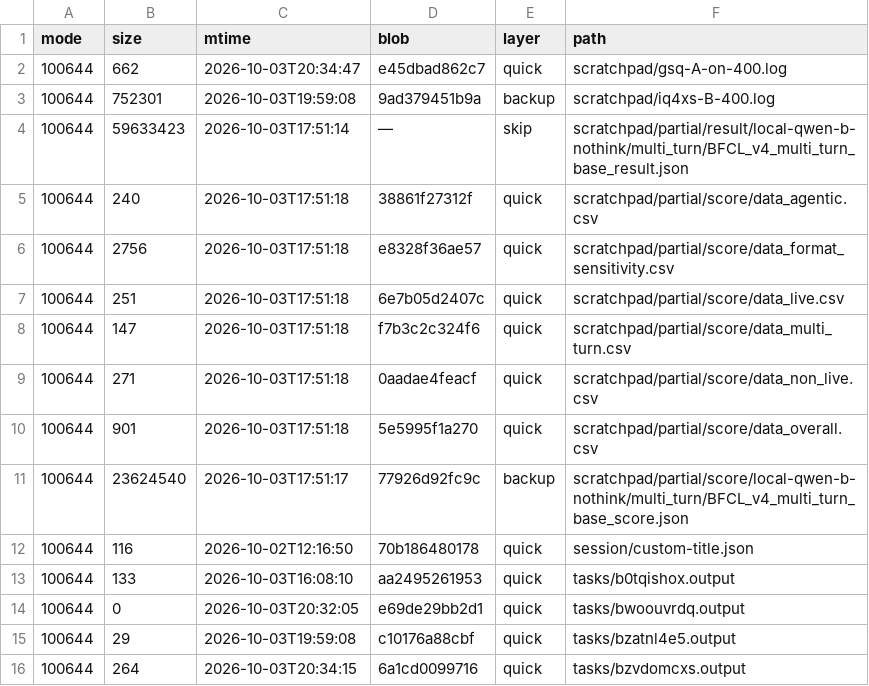
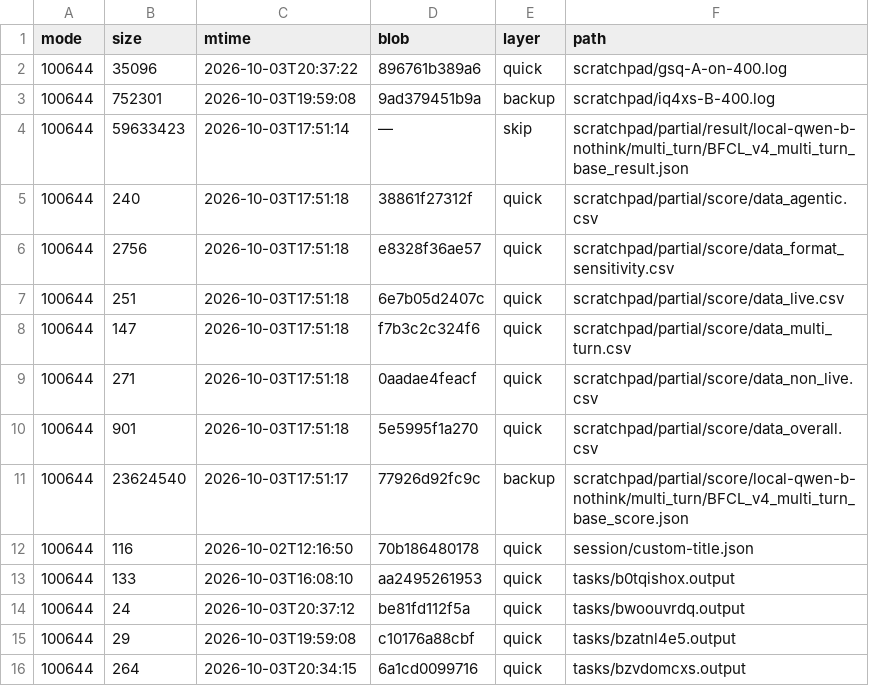
Before and after one commit to luweigen/Strata, a TSV file: _traj/work/fdd68fb3-d304-40df-b17b-5a7d3f2afd46/MANIFEST.tsv, drawn as a sheet.

```diff
--- a/_traj/work/fdd68fb3-d304-40df-b17b-5a7d3f2afd46/MANIFEST.tsv
+++ b/_traj/work/fdd68fb3-d304-40df-b17b-5a7d3f2afd46/MANIFEST.tsv
@@ -1,3 +1,3 @@
 mode	size	mtime	blob	layer	path
-100644	662	2026-10-03T20:34:47	e45dbad862c7	quick	scratchpad/gsq-A-on-400.log
+100644	35096	2026-10-03T20:37:22	896761b389a6	quick	scratchpad/gsq-A-on-400.log
 100644	752301	2026-10-03T19:59:08	9ad379451b9a	backup	scratchpad/iq4xs-B-400.log
@@ -13,3 +13,3 @@ mode	size	mtime	blob	layer	path
 100644	133	2026-10-03T16:08:10	aa2495261953	quick	tasks/b0tqishox.output
-100644	0	2026-10-03T20:32:05	e69de29bb2d1	quick	tasks/bwoouvrdq.output
+100644	24	2026-10-03T20:37:12	be81fd112f5a	quick	tasks/bwoouvrdq.output
 100644	29	2026-10-03T19:59:08	c10176a88cbf	quick	tasks/bzatnl4e5.output
```
Also changed, not shown: _traj/INDEX.tsv, 3 other files.
